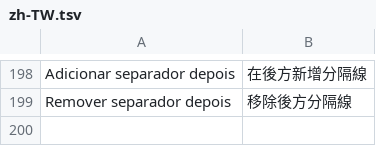
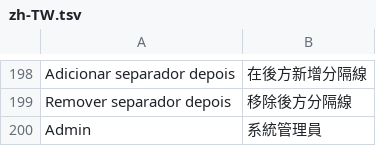
Before and after one commit to FelipevDesign/ArcDockWin, a TSV file: locales/zh-TW.tsv, drawn as a sheet; only a part is shown, gaps mark what is left out.

```diff
--- a/locales/zh-TW.tsv
+++ b/locales/zh-TW.tsv
@@ -199 +199,2 @@ Adicionar separador depois	在後方新增分隔線
 Remover separador depois	移除後方分隔線
+Admin	系統管理員
```
Also changed, not shown: locales/en.tsv, 3 other files.
